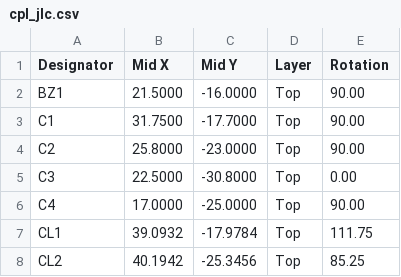
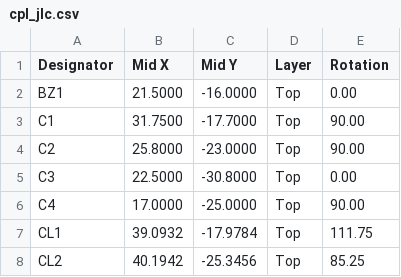
Before and after one commit to jktightwad/PagerSystem, a CSV file: pcb/pager_main/fab/cpl_jlc.csv, drawn as a sheet; only a part is shown.

```diff
--- a/pcb/pager_main/fab/cpl_jlc.csv
+++ b/pcb/pager_main/fab/cpl_jlc.csv
@@ -1,3 +1,3 @@
 Designator,Mid X,Mid Y,Layer,Rotation
-BZ1,21.5000,-16.0000,Top,90.00
+BZ1,21.5000,-16.0000,Top,0.00
 C1,31.7500,-17.7000,Top,90.00
```
Also changed, not shown: pcb/pager_main/fab/bom_jlc.csv, pcb/pager_main/fab/pos_all.csv, 38 other files.
